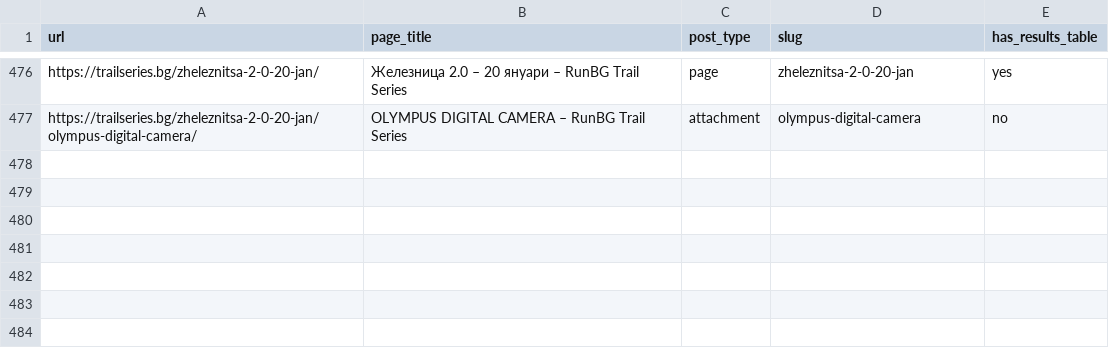
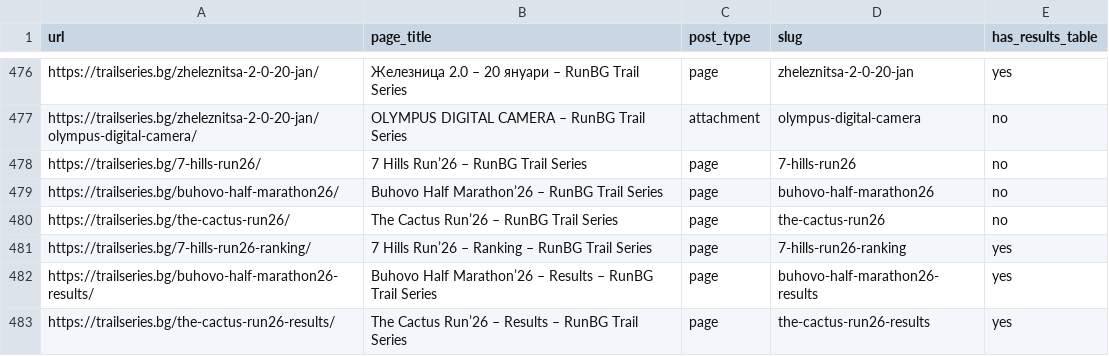
Before and after one commit to clubtriteam-commits/trailseries-theme, a CSV file: migration/url-inventory.csv, drawn as a sheet; only a part is shown, gaps mark what is left out.

```diff
--- a/migration/url-inventory.csv
+++ b/migration/url-inventory.csv
@@ -477 +477,7 @@ https://trailseries.bg/zheleznitsa-2-0-20-jan/,Железница 2.0 – 20 я
 https://trailseries.bg/zheleznitsa-2-0-20-jan/olympus-digital-camera/,OLYMPUS DIGITAL CAMERA – RunBG Trail Series,attachment,olympus-digital-camera,no
+https://trailseries.bg/7-hills-run26/,7 Hills Run’26 – RunBG Trail Series,page,7-hills-run26,no
+https://trailseries.bg/buhovo-half-marathon26/,Buhovo Half Marathon’26 – RunBG Trail Series,page,buhovo-half-marathon26,no
+https://trailseries.bg/the-cactus-run26/,The Cactus Run’26 – RunBG Trail Series,page,the-cactus-run26,no
+https://trailseries.bg/7-hills-run26-ranking/,7 Hills Run’26 – Ranking – RunBG Trail Series,page,7-hills-run26-ranking,yes
+https://trailseries.bg/buhovo-half-marathon26-results/,Buhovo Half Marathon’26 – Results – RunBG Trail Series,page,buhovo-half-marathon26-results,yes
+https://trailseries.bg/the-cactus-run26-results/,The Cactus Run’26 – Results – RunBG Trail Series,page,the-cactus-run26-results,yes
```
Also changed, not shown: migration/event-pages-list.csv, migration/redirect-map.csv.
